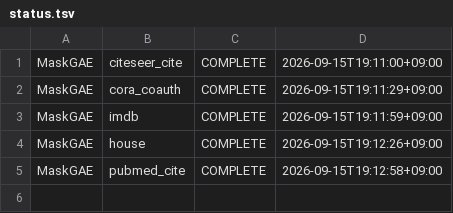
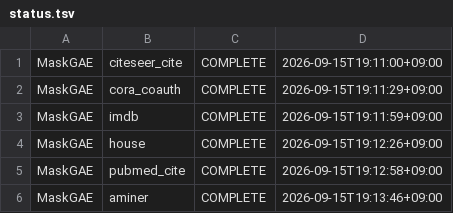
Before and after one commit to khojin01/hgnn, a TSV file: .agents/env-status/full-runs/cd-maskgae-gpu0-20260915/status.tsv, drawn as a sheet.

Commit message:
vault: .agents/clerk-reports/clerk-refresh-queue.md .agents/env-status/full-runs/cd-maskgae-gpu0-20260915/_done .agents/env-status/full-runs/cd-maskgae-gpu0-20260915/status.tsv result_small.txt results/result_118.txt results/result_aminer_MaskGAE_cluster.txt … (8 files)

```diff
--- a/.agents/env-status/full-runs/cd-maskgae-gpu0-20260915/status.tsv
+++ b/.agents/env-status/full-runs/cd-maskgae-gpu0-20260915/status.tsv
@@ -5 +5,2 @@ MaskGAE	house	COMPLETE	2026-09-15T19:12:26+09:00
 MaskGAE	pubmed_cite	COMPLETE	2026-09-15T19:12:58+09:00
+MaskGAE	aminer	COMPLETE	2026-09-15T19:13:46+09:00
```
Also changed, not shown: 7 other files.
